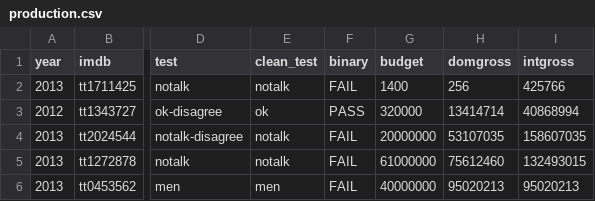
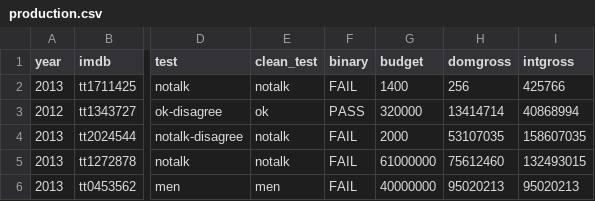
Before and after one commit to sHoNeYz/sHoNeYz, a CSV file: production.csv, drawn as a sheet; only a part is shown, gaps mark what is left out; the diff names each change by its address in the sheet, - before the commit and + after, or states it on an @@ line.

Commit message:
Update production.csv

```diff
--- a/production.csv
+++ b/production.csv
-G4 (budget): 20000000
+G4 (budget): 2000
```
